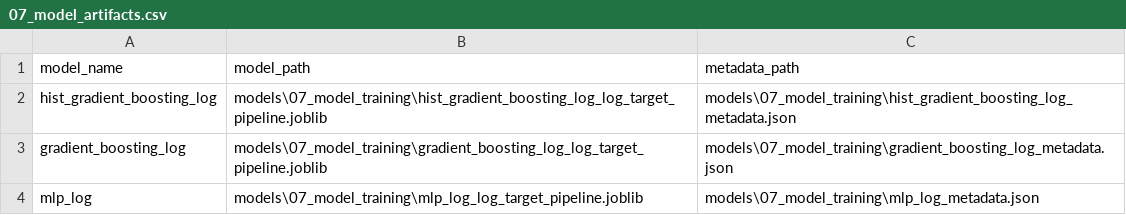
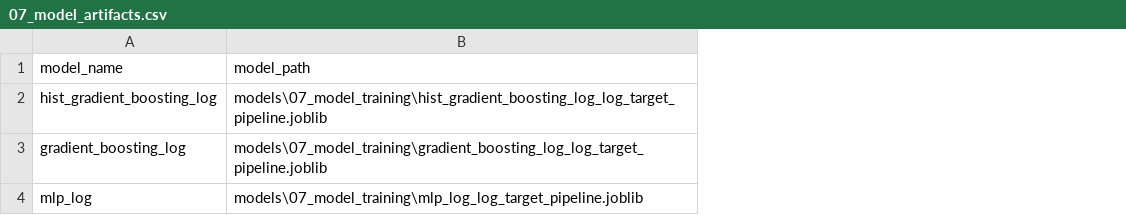
Before and after one commit to peotrannnn/rainfall-forecast, a CSV file: reports/07_model_training/tables/07_model_artifacts.csv, drawn as a sheet; the diff names each change by its address in the sheet, - before the commit and + after, or states it on an @@ line.

```diff
--- a/reports/07_model_training/tables/07_model_artifacts.csv
+++ b/reports/07_model_training/tables/07_model_artifacts.csv
-column C (metadata_path), rows 2-4: models\07_model_training\hist_gradient_boosting_log_metadata.json | models\07_model_training\gradient_boosting_log_metadata.json | models\07_model_training\mlp_log_metadata.json
```
Also changed, not shown: reports/07_model_training/tables/02_leakage_audit.csv, reports/07_model_training/tables/03_hyperparameter_trials.csv, 16 other files.
